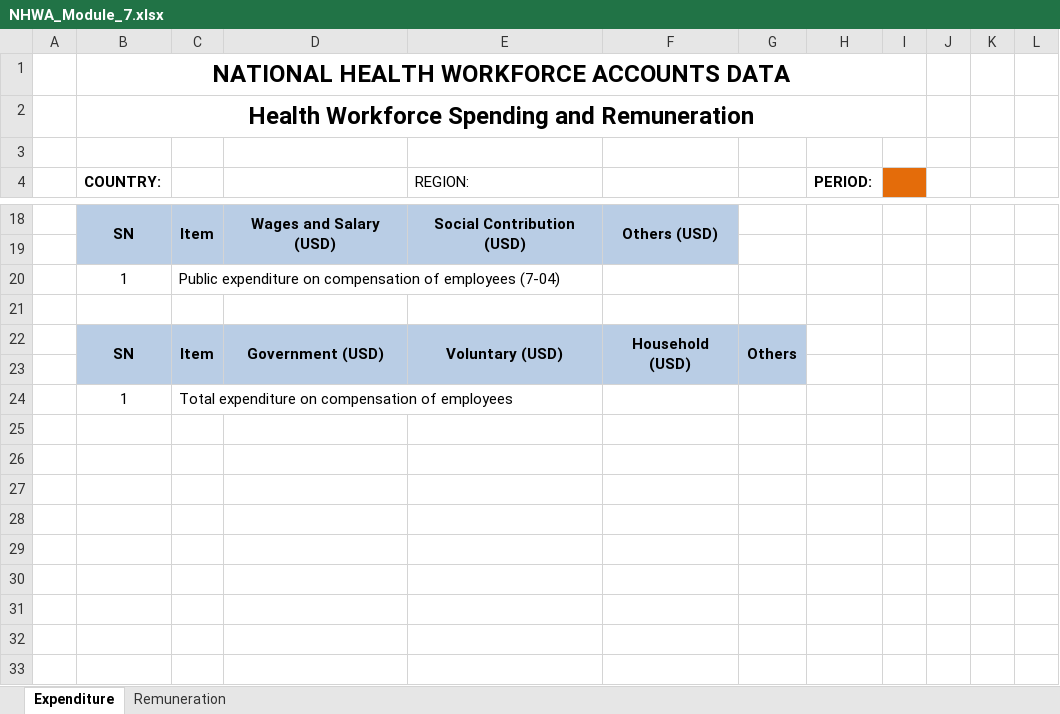
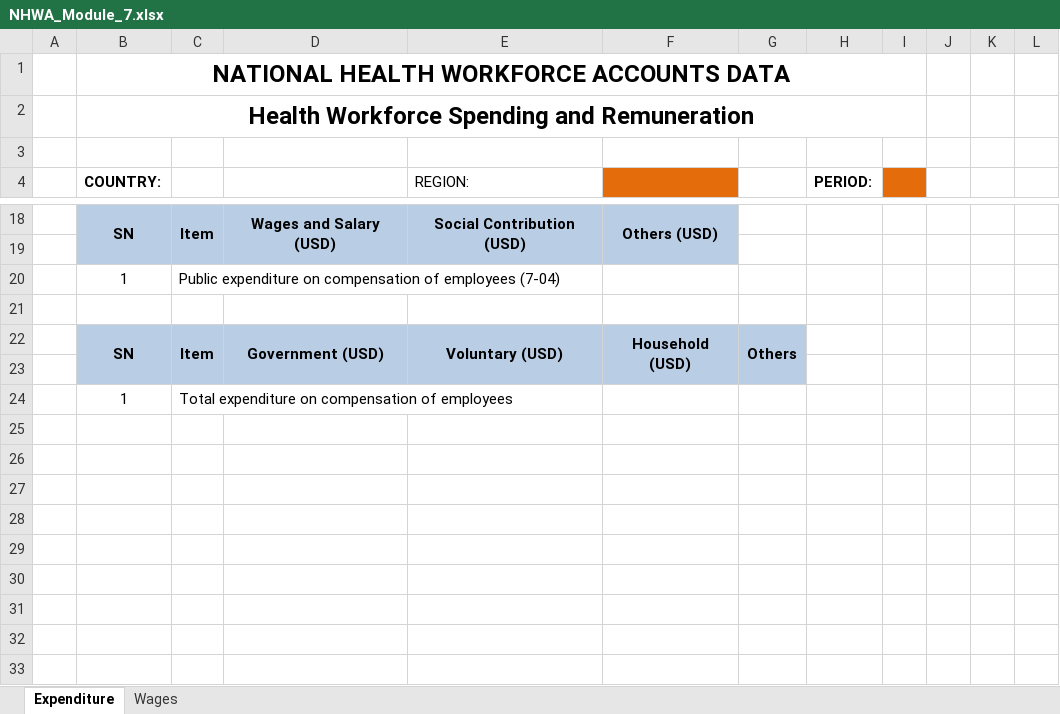
Before and after one commit to WISCENTD-UPC/Excel_Data_Importer, an Excel workbook: templates/NHWA_Module_7.xlsx, sheet Expenditure, drawn as a sheet; only a part is shown, gaps mark what is left out; the shorter side is filled out with more unchanged rows; values as stored, in another font and other column widths than the file's, no borders; charts and pictures not drawn; the diff names each change by its address in the sheet, - before the commit and + after, or states it on an @@ line.

```diff
--- a/templates/NHWA_Module_7.xlsx (sheet Expenditure)
+++ b/templates/NHWA_Module_7.xlsx (sheet Expenditure)
-sheet tab: Remuneration
+sheet tab: Wages
-F4 fill: none
+F4 fill: #E46C0A
-row 25: (empty)
-row 26: (empty)
```
Also changed, not shown: sheet Wages, hidden cells, charts or pictures, templates/Module_2_Template.xlsx, templates/Module_6_Template.xlsx, 3 other files.
